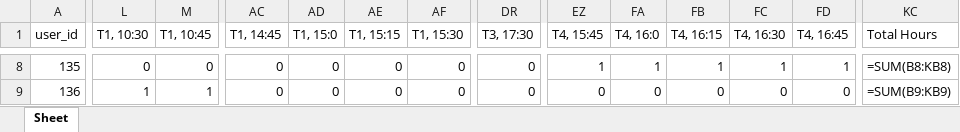
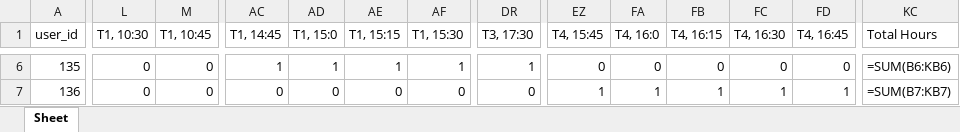
Before and after one commit to Dr-SIRM/project-x, an Excel workbook: Einsatzplan.xlsx, sheet Sheet, drawn as a sheet; only a part is shown, gaps mark what is left out; values as stored, in another font and other column widths than the file's, no cell formats; formulas without a stored value are shown as written; addresses are those after the commit; the diff covers the shown part only; the diff names each change by its address in the sheet, - before the commit and + after, or states it on an @@ line.

```diff
--- a/Einsatzplan.xlsx (sheet Sheet)
+++ b/Einsatzplan.xlsx (sheet Sheet)
-AC6 (T1, 14:45): 0
+AC6 (T1, 14:45): 1
-AD6 (T1, 15:0): 0
+AD6 (T1, 15:0): 1
-AE6 (T1, 15:15): 0
+AE6 (T1, 15:15): 1
-AF6 (T1, 15:30): 0
+AF6 (T1, 15:30): 1
-DR6 (T3, 17:30): 0
+DR6 (T3, 17:30): 1
-EZ6 (T4, 15:45): 1
+EZ6 (T4, 15:45): 0
-FA6 (T4, 16:0): 1
+FA6 (T4, 16:0): 0
-FB6 (T4, 16:15): 1
+FB6 (T4, 16:15): 0
-FC6 (T4, 16:30): 1
+FC6 (T4, 16:30): 0
-FD6 (T4, 16:45): 1
+FD6 (T4, 16:45): 0
-KC6 (Total Hours): =SUM(B8:KB8)
+KC6 (Total Hours): =SUM(B6:KB6)
-L7 (T1, 10:30): 1
+L7 (T1, 10:30): 0
-M7 (T1, 10:45): 1
+M7 (T1, 10:45): 0
-EZ7 (T4, 15:45): 0
+EZ7 (T4, 15:45): 1
-FA7 (T4, 16:0): 0
+FA7 (T4, 16:0): 1
-FB7 (T4, 16:15): 0
+FB7 (T4, 16:15): 1
-FC7 (T4, 16:30): 0
+FC7 (T4, 16:30): 1
-FD7 (T4, 16:45): 0
+FD7 (T4, 16:45): 1
-KC7 (Total Hours): =SUM(B9:KB9)
+KC7 (Total Hours): =SUM(B7:KB7)
```
Also changed, not shown: 2 added rows, 2 removed rows and 178 edited cells elsewhere in this sheet, cell formats, Kostenanalyse.xlsx, 3 other files.
